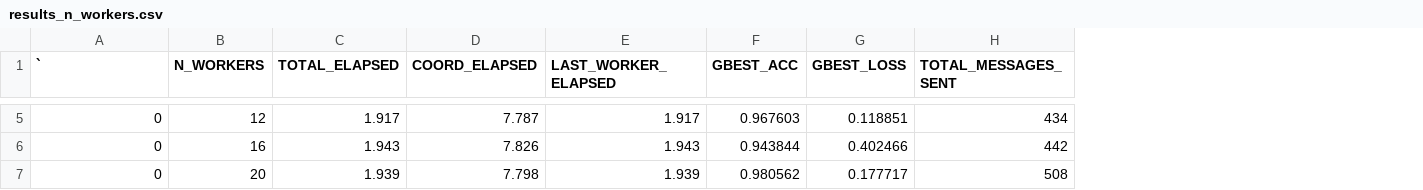
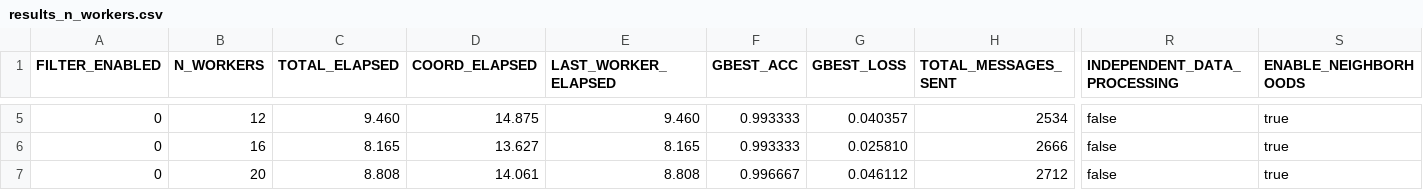
Before and after one commit to AthanasiosChristopoulos/KAFKA_PSO, a CSV file: java/exp_dataset_heavy/n_workers/winequality/results_n_workers.csv, drawn as a sheet; only a part is shown, gaps mark what is left out; the diff covers the shown part only; the diff names each change by its address in the sheet, - before the commit and + after, or states it on an @@ line.

```diff
--- a/java/exp_dataset_heavy/n_workers/winequality/results_n_workers.csv
+++ b/java/exp_dataset_heavy/n_workers/winequality/results_n_workers.csv
+column R (INDEPENDENT_DATA_PROCESSING), rows 5-7: all false
+column S (ENABLE_NEIGHBORHOODS), rows 5-7: all true
-A1: `
+A1: FILTER_ENABLED
-C5 (TOTAL_ELAPSED): 1.917
+C5 (TOTAL_ELAPSED): 9.460
-D5 (COORD_ELAPSED): 7.787
+D5 (COORD_ELAPSED): 14.875
-E5 (LAST_WORKER_ELAPSED): 1.917
+E5 (LAST_WORKER_ELAPSED): 9.460
-F5 (GBEST_ACC): 0.967603
+F5 (GBEST_ACC): 0.993333
-G5 (GBEST_LOSS): 0.118851
+G5 (GBEST_LOSS): 0.040357
-H5 (TOTAL_MESSAGES_SENT): 434
+H5 (TOTAL_MESSAGES_SENT): 2534
-C6 (TOTAL_ELAPSED): 1.943
+C6 (TOTAL_ELAPSED): 8.165
-D6 (COORD_ELAPSED): 7.826
+D6 (COORD_ELAPSED): 13.627
-E6 (LAST_WORKER_ELAPSED): 1.943
+E6 (LAST_WORKER_ELAPSED): 8.165
-F6 (GBEST_ACC): 0.943844
+F6 (GBEST_ACC): 0.993333
-G6 (GBEST_LOSS): 0.402466
+G6 (GBEST_LOSS): 0.025810
-H6 (TOTAL_MESSAGES_SENT): 442
+H6 (TOTAL_MESSAGES_SENT): 2666
-C7 (TOTAL_ELAPSED): 1.939
+C7 (TOTAL_ELAPSED): 8.808
-D7 (COORD_ELAPSED): 7.798
+D7 (COORD_ELAPSED): 14.061
-E7 (LAST_WORKER_ELAPSED): 1.939
+E7 (LAST_WORKER_ELAPSED): 8.808
-F7 (GBEST_ACC): 0.980562
+F7 (GBEST_ACC): 0.996667
-G7 (GBEST_LOSS): 0.177717
+G7 (GBEST_LOSS): 0.046112
-H7 (TOTAL_MESSAGES_SENT): 508
+H7 (TOTAL_MESSAGES_SENT): 2712
```
Also changed, not shown: 54 edited cells elsewhere in this file, java/exp_dataset_heavy/n_workers/pendigits/high_workers/results_n_workers.csv, java/exp_dataset_heavy/n_workers/pendigits/low_workers/results_n_workers.csv, 17 other files.
